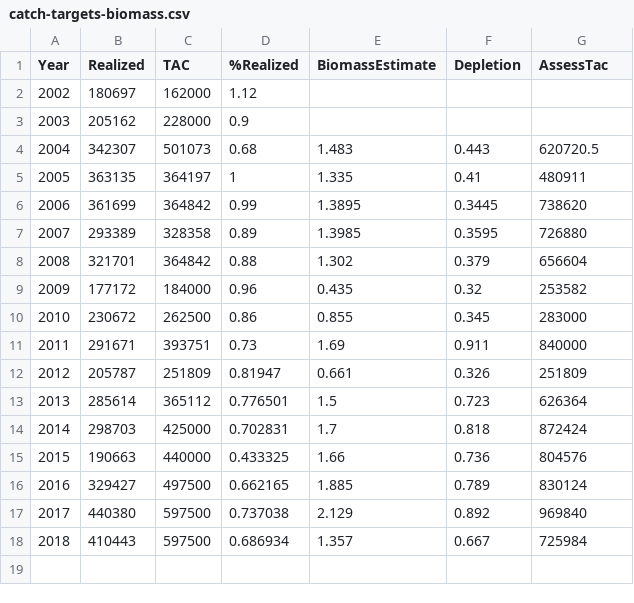
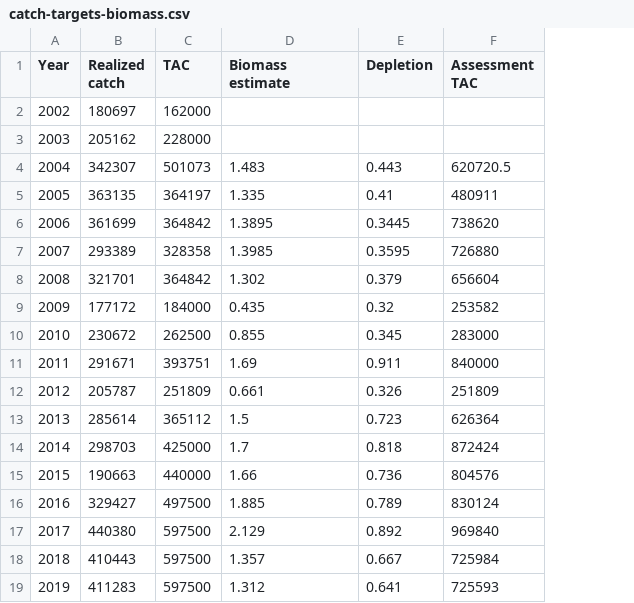
Before and after one commit to pacific-hake/hake-assessment, a CSV file: data/catch-targets-biomass.csv, drawn as a sheet; removed rows and columns are numbered as before the commit, all else as after; the diff names each change by its address in the sheet, - before the commit and + after, or states it on an @@ line.

Commit message:
Add a new management plot showing TAC/Realized catch * See #679 * Changes structure of catch-targets-biomass.csv * Needs the scales package * Change the hake theme for ggplots to not have grid lines * Adds a new R source file for management figures

```diff
--- a/data/catch-targets-biomass.csv
+++ b/data/catch-targets-biomass.csv
-column D (%Realized), rows 2-18: 1.12 | 0.9 | 0.68 | 1 | 0.99 | 0.89 | 0.88 | 0.96 | 0.86 | 0.73 | 0.81947 | 0.776501 | 0.702831 | 0.433325 | 0.662165 | 0.737038 | 0.686934
-B1: Realized
+B1: Realized catch
-D1: BiomassEstimate
+D1: Biomass estimate
-F1: AssessTac
+F1: Assessment TAC
+row 19: 2019 | 411283 | 597500 | 1.312 | 0.641 | 725593
```
Also changed, not shown: 4 other files.
